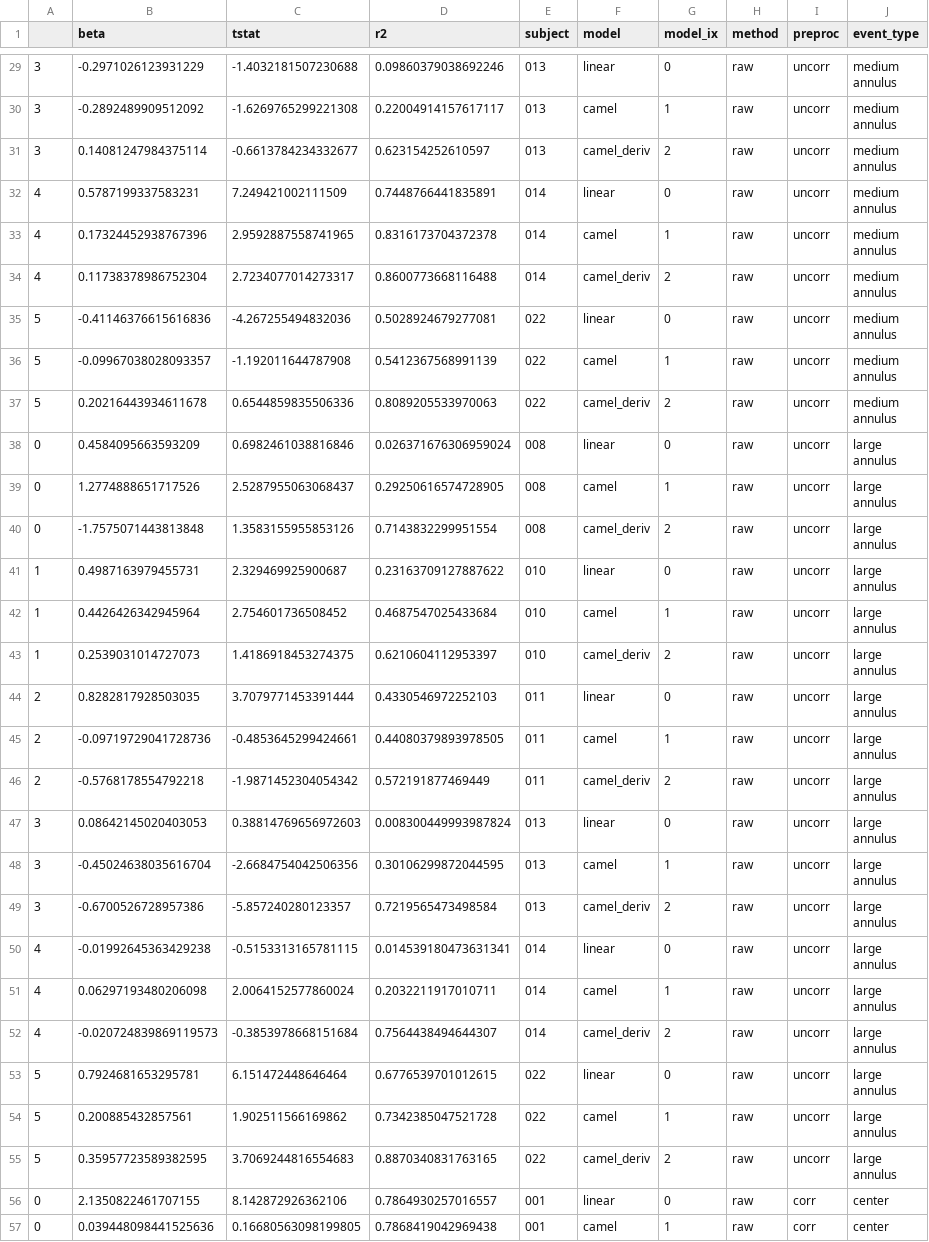
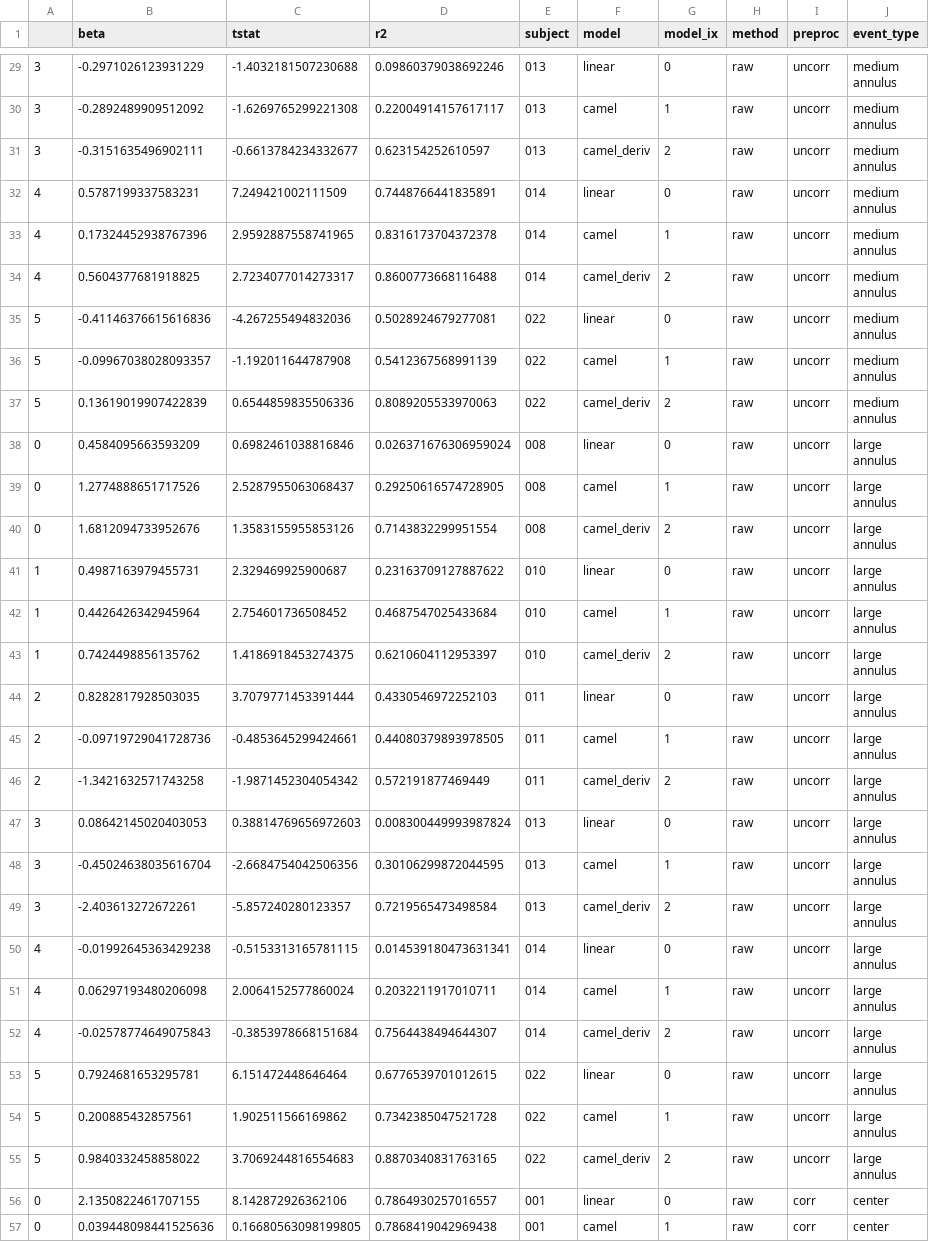
Before and after one commit to spinoza-centre/holeresponse, a CSV file: data/center_large_glm_projections.csv, drawn as a sheet; only a part is shown, gaps mark what is left out; the diff covers the shown part only.

Commit message:
sum betas

```diff
--- a/data/center_large_glm_projections.csv
+++ b/data/center_large_glm_projections.csv
@@ -41,4 +41,4 @@ annulus"
 annulus"
-3,0.14081247984375114,-0.6613784234332677,0.623154252610597,013,camel_deriv,2,raw,uncorr,"medium
-annulus"
+3,-0.3151635496902111,-0.6613784234332677,0.623154252610597,013,camel_deriv,2,raw,uncorr,"medium
+annulus"
 4,0.5787199337583231,7.249421002111509,0.7448766441835891,014,linear,0,raw,uncorr,"medium
@@ -47,4 +47,4 @@ annulus"
 annulus"
-4,0.11738378986752304,2.7234077014273317,0.8600773668116488,014,camel_deriv,2,raw,uncorr,"medium
-annulus"
+4,0.5604377681918825,2.7234077014273317,0.8600773668116488,014,camel_deriv,2,raw,uncorr,"medium
+annulus"
 5,-0.41146376615616836,-4.267255494832036,0.5028924679277081,022,linear,0,raw,uncorr,"medium
@@ -53,4 +53,4 @@ annulus"
 annulus"
-5,0.20216443934611678,0.6544859835506336,0.8089205533970063,022,camel_deriv,2,raw,uncorr,"medium
-annulus"
+5,0.13619019907422839,0.6544859835506336,0.8089205533970063,022,camel_deriv,2,raw,uncorr,"medium
+annulus"
 0,0.4584095663593209,0.6982461038816846,0.026371676306959024,008,linear,0,raw,uncorr,"large
@@ -59,4 +59,4 @@ annulus"
 annulus"
-0,-1.7575071443813848,1.3583155955853126,0.7143832299951554,008,camel_deriv,2,raw,uncorr,"large
-annulus"
+0,1.6812094733952676,1.3583155955853126,0.7143832299951554,008,camel_deriv,2,raw,uncorr,"large
+annulus"
 1,0.4987163979455731,2.329469925900687,0.23163709127887622,010,linear,0,raw,uncorr,"large
@@ -65,4 +65,4 @@ annulus"
 annulus"
-1,0.2539031014727073,1.4186918453274375,0.6210604112953397,010,camel_deriv,2,raw,uncorr,"large
-annulus"
+1,0.7424498856135762,1.4186918453274375,0.6210604112953397,010,camel_deriv,2,raw,uncorr,"large
+annulus"
 2,0.8282817928503035,3.7079771453391444,0.4330546972252103,011,linear,0,raw,uncorr,"large
@@ -71,4 +71,4 @@ annulus"
 annulus"
-2,-0.5768178554792218,-1.9871452304054342,0.572191877469449,011,camel_deriv,2,raw,uncorr,"large
-annulus"
+2,-1.3421632571743258,-1.9871452304054342,0.572191877469449,011,camel_deriv,2,raw,uncorr,"large
+annulus"
 3,0.08642145020403053,0.38814769656972603,0.008300449993987824,013,linear,0,raw,uncorr,"large
@@ -77,4 +77,4 @@ annulus"
 annulus"
-3,-0.6700526728957386,-5.857240280123357,0.7219565473498584,013,camel_deriv,2,raw,uncorr,"large
-annulus"
+3,-2.403613272672261,-5.857240280123357,0.7219565473498584,013,camel_deriv,2,raw,uncorr,"large
+annulus"
 4,-0.01992645363429238,-0.5153313165781115,0.014539180473631341,014,linear,0,raw,uncorr,"large
@@ -83,4 +83,4 @@ annulus"
 annulus"
-4,-0.020724839869119573,-0.3853978668151684,0.7564438494644307,014,camel_deriv,2,raw,uncorr,"large
-annulus"
+4,-0.02578774649075843,-0.3853978668151684,0.7564438494644307,014,camel_deriv,2,raw,uncorr,"large
+annulus"
 5,0.7924681653295781,6.151472448646464,0.6776539701012615,022,linear,0,raw,uncorr,"large
@@ -89,4 +89,4 @@ annulus"
 annulus"
-5,0.35957723589382595,3.7069244816554683,0.8870340831763165,022,camel_deriv,2,raw,uncorr,"large
-annulus"
+5,0.9840332458858022,3.7069244816554683,0.8870340831763165,022,camel_deriv,2,raw,uncorr,"large
+annulus"
 0,2.1350822461707155,8.142872926362106,0.7864930257016557,001,linear,0,raw,corr,center
```
Also changed, not shown: 144 edited cells elsewhere in this file.
